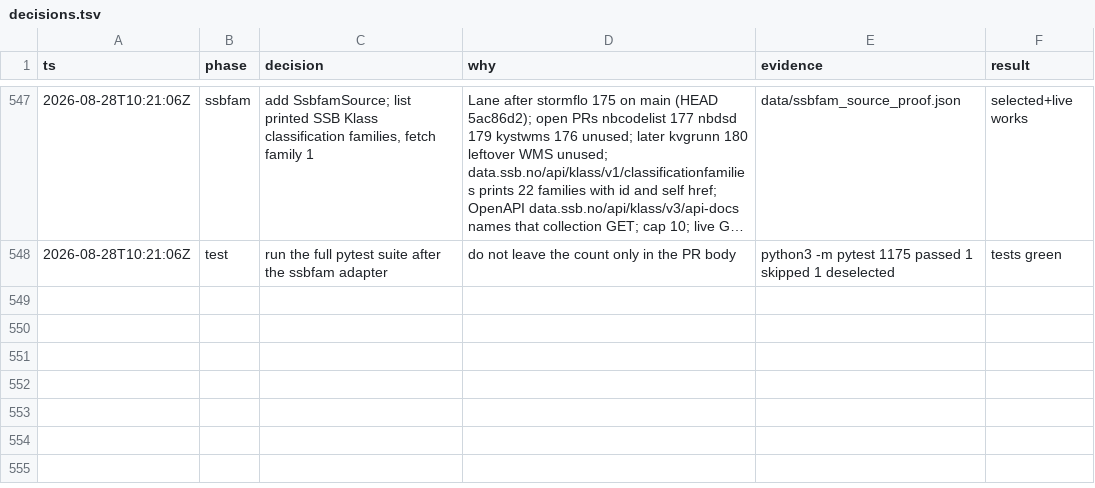
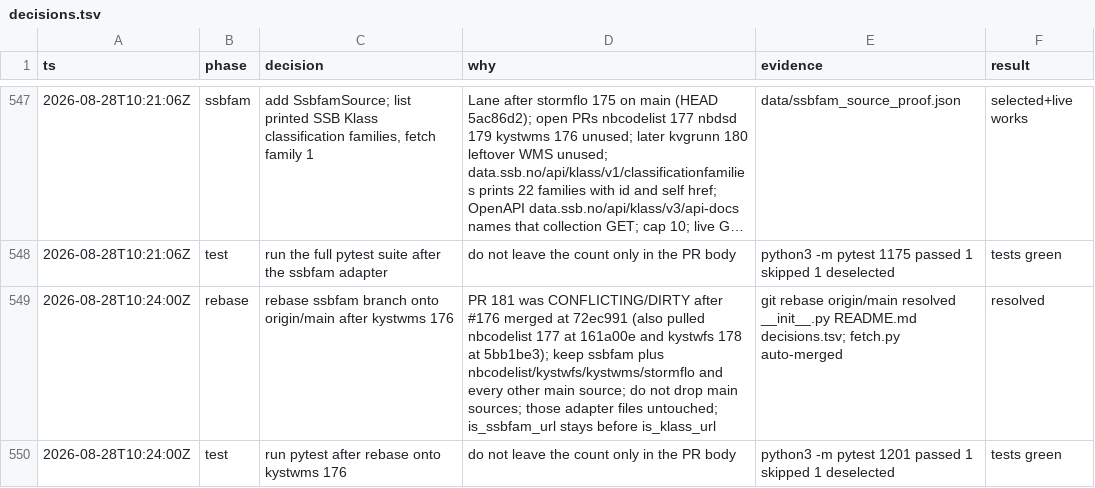
Before and after one commit to Solvelangseth/public-data-agent, a TSV file: decisions.tsv, drawn as a sheet; only a part is shown, gaps mark what is left out; long unchanged cells end in …; the diff names each change by its address in the sheet, - before the commit and + after, or states it on an @@ line.

```diff
--- a/decisions.tsv
+++ b/decisions.tsv
+row 549: 2026-08-28T10:24:00Z | rebase | rebase ssbfam branch onto origin/main after kystwms 176 | PR 181 was CONFLICTING/DIRTY after #176 merged at 72ec991 (also pulled nbcodelist 177 at 161a00e and kystwfs 178 at 5bb1be3); keep ssbfam plus nbcodelist/kystwfs/kystwms/stormflo and every other main source; do not drop main sources; those adapter files untouched; is_ssbfam_url stays before is_klass_url | git rebase origin/main resolved __init__.py README.md decisions.tsv; fetch.py auto-merged | resolved
+row 550: 2026-08-28T10:24:00Z | test | run pytest after rebase onto kystwms 176 | do not leave the count only in the PR body | python3 -m pytest 1201 passed 1 skipped 1 deselected | tests green
```
